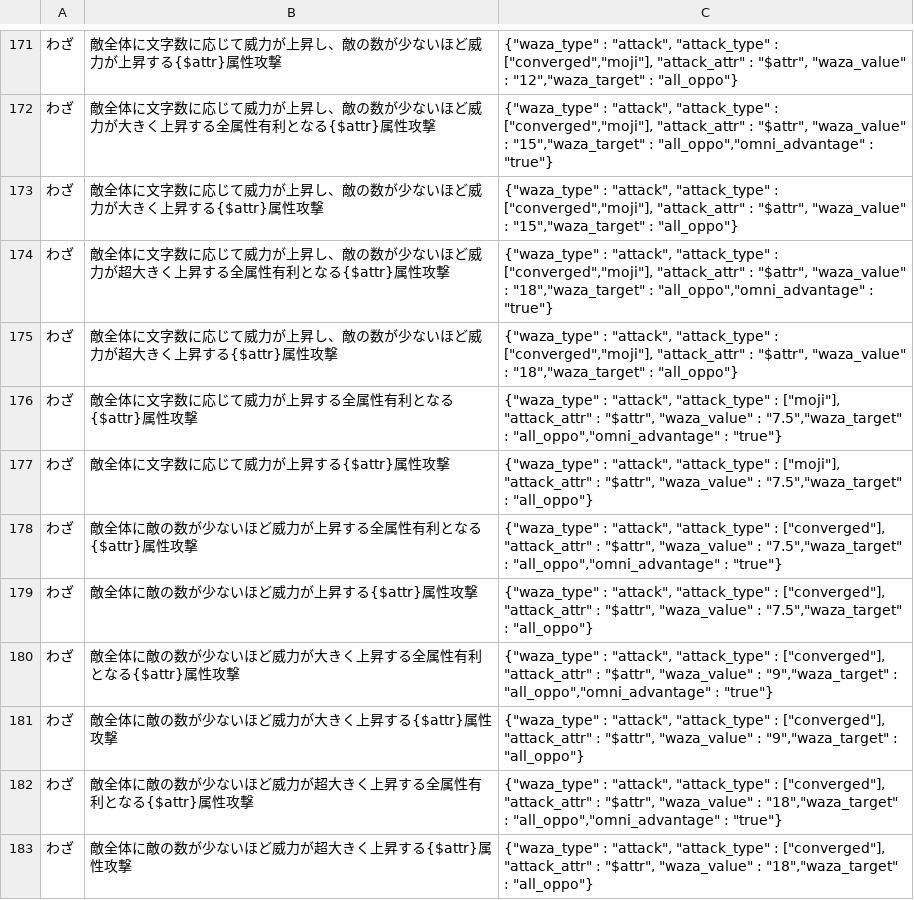
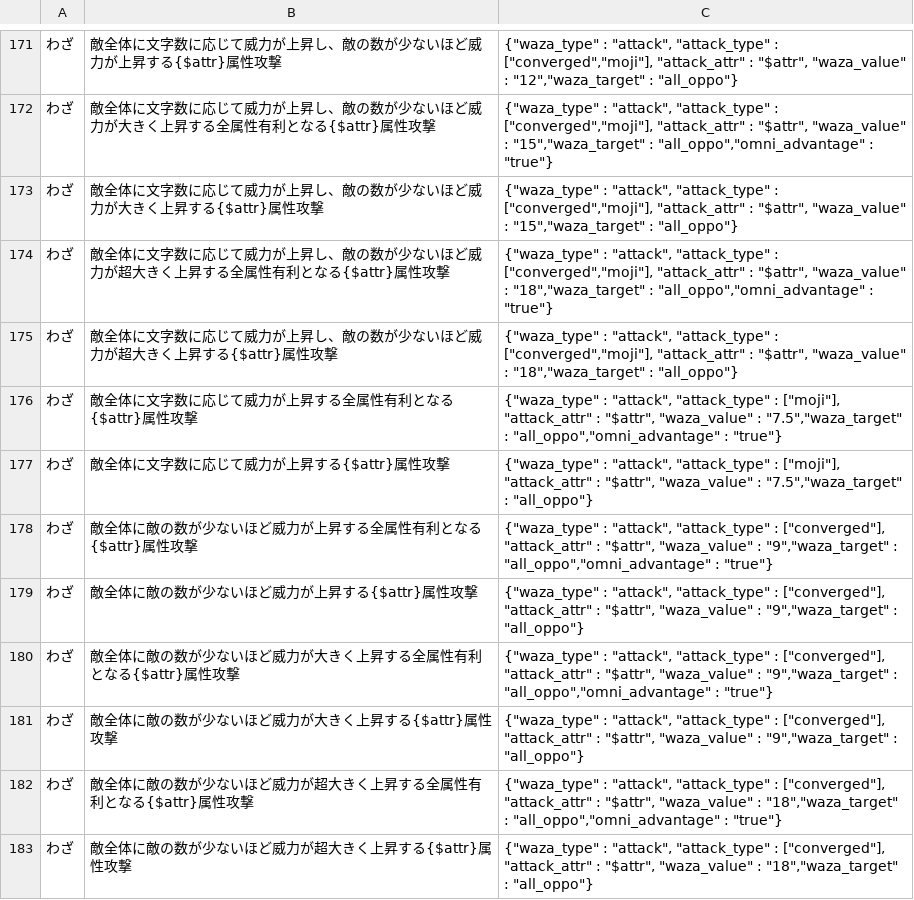
Before and after one commit to satorub01-cyber/kotodaman-db, a CSV file: lib/ゲーム内文言ーACF-対応表.csv, drawn as a sheet; only a part is shown, gaps mark what is left out.

Commit message:
収束の倍率修正

```diff
--- a/lib/ゲーム内文言ーACF-対応表.csv
+++ b/lib/ゲーム内文言ーACF-対応表.csv
@@ -177,4 +177,4 @@
 わざ,敵全体に文字数に応じて威力が上昇する{$attr}属性攻撃,"{""waza_type"" : ""attack"", ""attack_type"" : [""moji""], ""attack_attr"" : ""$attr"", ""waza_value"" : ""7.5"",""waza_target"" : ""all_oppo""}"
-わざ,敵全体に敵の数が少ないほど威力が上昇する全属性有利となる{$attr}属性攻撃,"{""waza_type"" : ""attack"", ""attack_type"" : [""converged""], ""attack_attr"" : ""$attr"", ""waza_value"" : ""7.5"",""waza_target"" : ""all_oppo"",""omni_advantage"" : ""true""}"
-わざ,敵全体に敵の数が少ないほど威力が上昇する{$attr}属性攻撃,"{""waza_type"" : ""attack"", ""attack_type"" : [""converged""], ""attack_attr"" : ""$attr"", ""waza_value"" : ""7.5"",""waza_target"" : ""all_oppo""}"
+わざ,敵全体に敵の数が少ないほど威力が上昇する全属性有利となる{$attr}属性攻撃,"{""waza_type"" : ""attack"", ""attack_type"" : [""converged""], ""attack_attr"" : ""$attr"", ""waza_value"" : ""9"",""waza_target"" : ""all_oppo"",""omni_advantage"" : ""true""}"
+わざ,敵全体に敵の数が少ないほど威力が上昇する{$attr}属性攻撃,"{""waza_type"" : ""attack"", ""attack_type"" : [""converged""], ""attack_attr"" : ""$attr"", ""waza_value"" : ""9"",""waza_target"" : ""all_oppo""}"
 わざ,敵全体に敵の数が少ないほど威力が大きく上昇する全属性有利となる{$attr}属性攻撃,"{""waza_type"" : ""attack"", ""attack_type"" : [""converged""], ""attack_attr"" : ""$attr"", ""waza_value"" : ""9"",""waza_target"" : ""all_oppo"",""omni_advantage"" : ""true""}"
```
